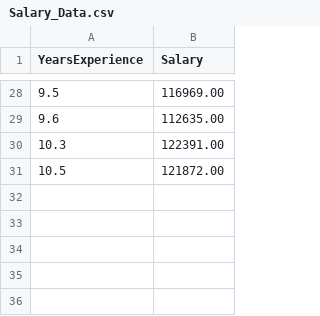
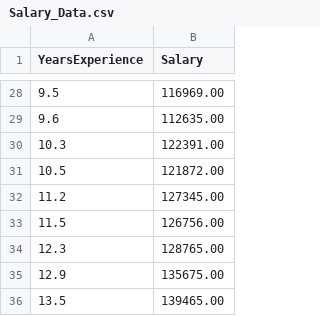
Before and after one commit to AliMazhar110/Supervised-Machine-Learning, a CSV file: Regression/Simple-linear-Regression/Salary_Data.csv, drawn as a sheet; only a part is shown, gaps mark what is left out; the diff names each change by its address in the sheet, - before the commit and + after, or states it on an @@ line.

Commit message:
Simple Linear Regression Section-1

```diff
--- a/Regression/Simple-linear-Regression/Salary_Data.csv
+++ b/Regression/Simple-linear-Regression/Salary_Data.csv
+row 32: 11.2 | 127345.00
+row 33: 11.5 | 126756.00
+row 34: 12.3 | 128765.00
+row 35: 12.9 | 135675.00
+row 36: 13.5 | 139465.00
```
Also changed, not shown: 1 other file.
